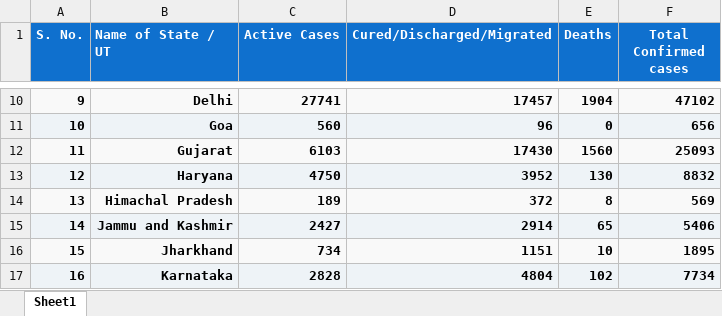
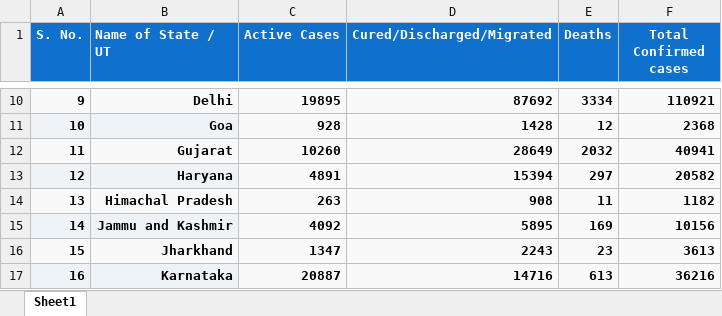
Before and after one commit to shubhamnegi9/COVID-19-Analysis, an Excel workbook: COVID19 Files/Covid cases in India new.xlsx, sheet Sheet1, drawn as a sheet; only a part is shown, gaps mark what is left out; values as stored, in another font and other column widths than the file's, no borders; the diff covers the shown part only; the diff names each change by its address in the sheet, - before the commit and + after, or states it on an @@ line.

```diff
--- a/COVID19 Files/Covid cases in India new.xlsx (sheet Sheet1)
+++ b/COVID19 Files/Covid cases in India new.xlsx (sheet Sheet1)
-C10 (Active Cases): 27741
+C10 (Active Cases): 19895
-D10 (Cured/Discharged/Migrated): 17457
+D10 (Cured/Discharged/Migrated): 87692
-E10 (Deaths): 1904
+E10 (Deaths): 3334
-F10 (Total Confirmed cases): 47102
+F10 (Total Confirmed cases): 110921
-C11 (Active Cases): 560
+C11 (Active Cases): 928
-D11 (Cured/Discharged/Migrated): 96
+D11 (Cured/Discharged/Migrated): 1428
-E11 (Deaths): 0
+E11 (Deaths): 12
-F11 (Total Confirmed cases): 656
+F11 (Total Confirmed cases): 2368
-C12 (Active Cases): 6103
+C12 (Active Cases): 10260
-D12 (Cured/Discharged/Migrated): 17430
+D12 (Cured/Discharged/Migrated): 28649
-E12 (Deaths): 1560
+E12 (Deaths): 2032
-F12 (Total Confirmed cases): 25093
+F12 (Total Confirmed cases): 40941
-C13 (Active Cases): 4750
+C13 (Active Cases): 4891
-D13 (Cured/Discharged/Migrated): 3952
+D13 (Cured/Discharged/Migrated): 15394
-E13 (Deaths): 130
+E13 (Deaths): 297
-F13 (Total Confirmed cases): 8832
+F13 (Total Confirmed cases): 20582
-C14 (Active Cases): 189
+C14 (Active Cases): 263
-D14 (Cured/Discharged/Migrated): 372
+D14 (Cured/Discharged/Migrated): 908
-E14 (Deaths): 8
+E14 (Deaths): 11
-F14 (Total Confirmed cases): 569
+F14 (Total Confirmed cases): 1182
-C15 (Active Cases): 2427
+C15 (Active Cases): 4092
-D15 (Cured/Discharged/Migrated): 2914
+D15 (Cured/Discharged/Migrated): 5895
-E15 (Deaths): 65
+E15 (Deaths): 169
-F15 (Total Confirmed cases): 5406
+F15 (Total Confirmed cases): 10156
-C16 (Active Cases): 734
+C16 (Active Cases): 1347
-D16 (Cured/Discharged/Migrated): 1151
+D16 (Cured/Discharged/Migrated): 2243
-E16 (Deaths): 10
+E16 (Deaths): 23
-F16 (Total Confirmed cases): 1895
+F16 (Total Confirmed cases): 3613
-C17 (Active Cases): 2828
+C17 (Active Cases): 20887
-D17 (Cured/Discharged/Migrated): 4804
+D17 (Cured/Discharged/Migrated): 14716
-E17 (Deaths): 102
+E17 (Deaths): 613
-F17 (Total Confirmed cases): 7734
+F17 (Total Confirmed cases): 36216
```
Also changed, not shown: 103 edited cells elsewhere in this sheet, COVID19 Files/per_day_cases.xlsx, 17 other files.
